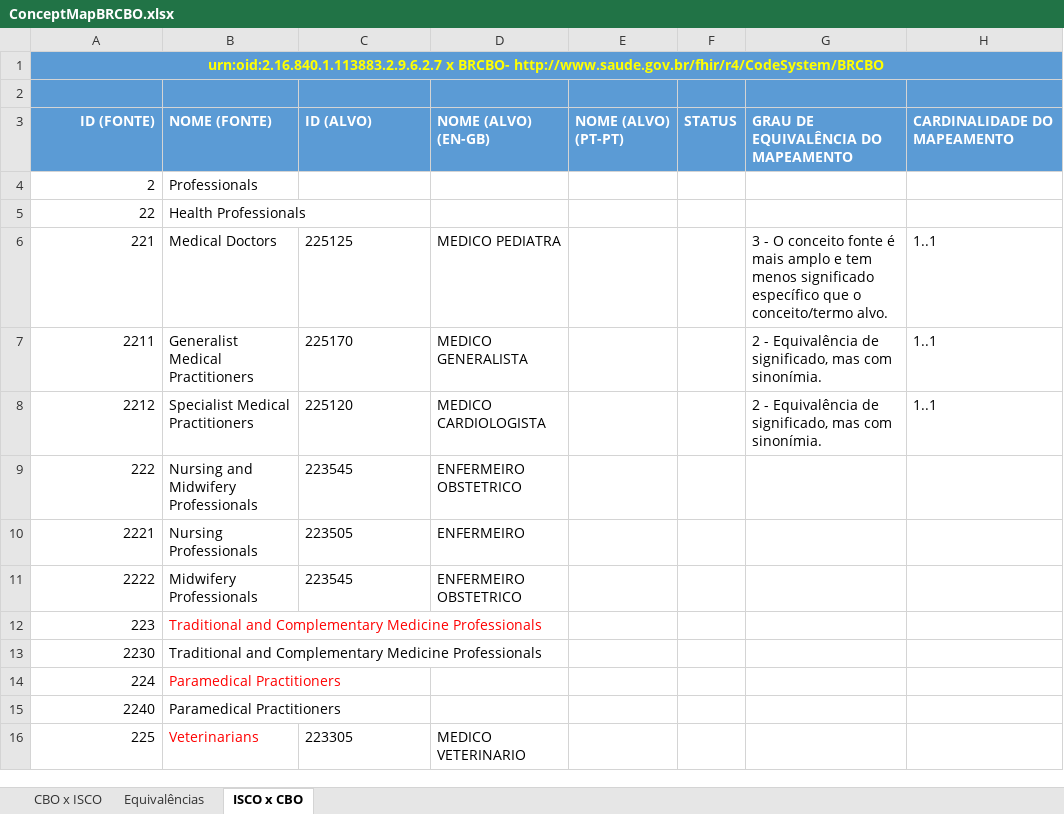
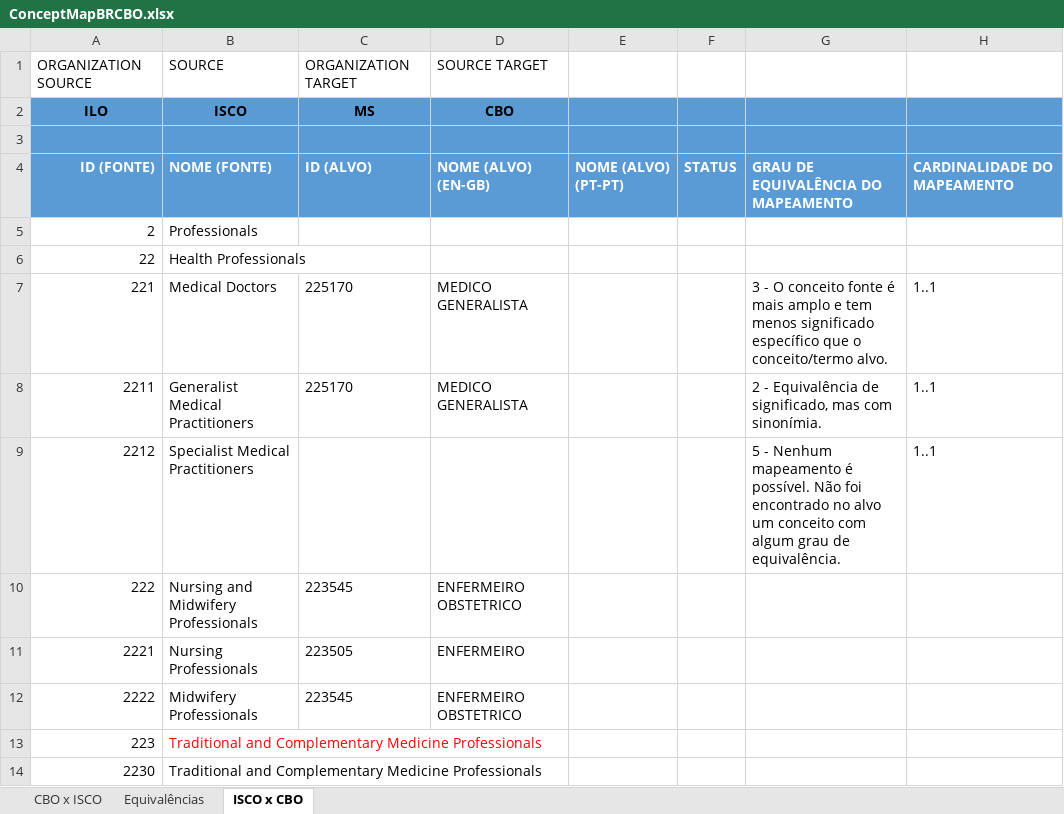
Before and after one commit to moaassis/https-git-codecommit.sa-east-1.amazonaws.com-v1-repos-ips-brasil-documentos, an Excel workbook: Entregaveis/1.RepositorioSemantico/Profissional/ConceptMapBRCBO.xlsx, sheet ISCO x CBO, drawn as a sheet; only a part is shown; the shorter side is filled out with more unchanged rows; values as stored, in another font and other column widths than the file's, no borders; removed rows and columns are numbered as before the commit, all else as after; the diff names each change by its address in the sheet, - before the commit and + after, or states it on an @@ line.

```diff
--- a/Entregaveis/1.RepositorioSemantico/Profissional/ConceptMapBRCBO.xlsx (sheet ISCO x CBO)
+++ b/Entregaveis/1.RepositorioSemantico/Profissional/ConceptMapBRCBO.xlsx (sheet ISCO x CBO)
-row 1: urn:oid:2.16.840.1.113883.2.9.6.2.7 x BRCBO- http://www.saude.gov.br/fhir/r4/CodeSystem/BRCBO
+row 1: ORGANIZATION SOURCE | SOURCE | ORGANIZATION TARGET | SOURCE TARGET
+row 2: ILO | ISCO | MS | CBO
-C7: 225125
+C7: 225170
-D7: MEDICO PEDIATRA
+D7: MEDICO GENERALISTA
-C9: 225120
+C9: (empty)
-D9: MEDICO CARDIOLOGISTA
+D9: (empty)
-G9: 2 - Equivalência de significado, mas com sinonímia.
+G9: 5 - Nenhum mapeamento é possível. Não foi encontrado no alvo um conceito com algum grau de equivalência.
```
Also changed, not shown: sheet CBO x ISCO, 2 other files.
